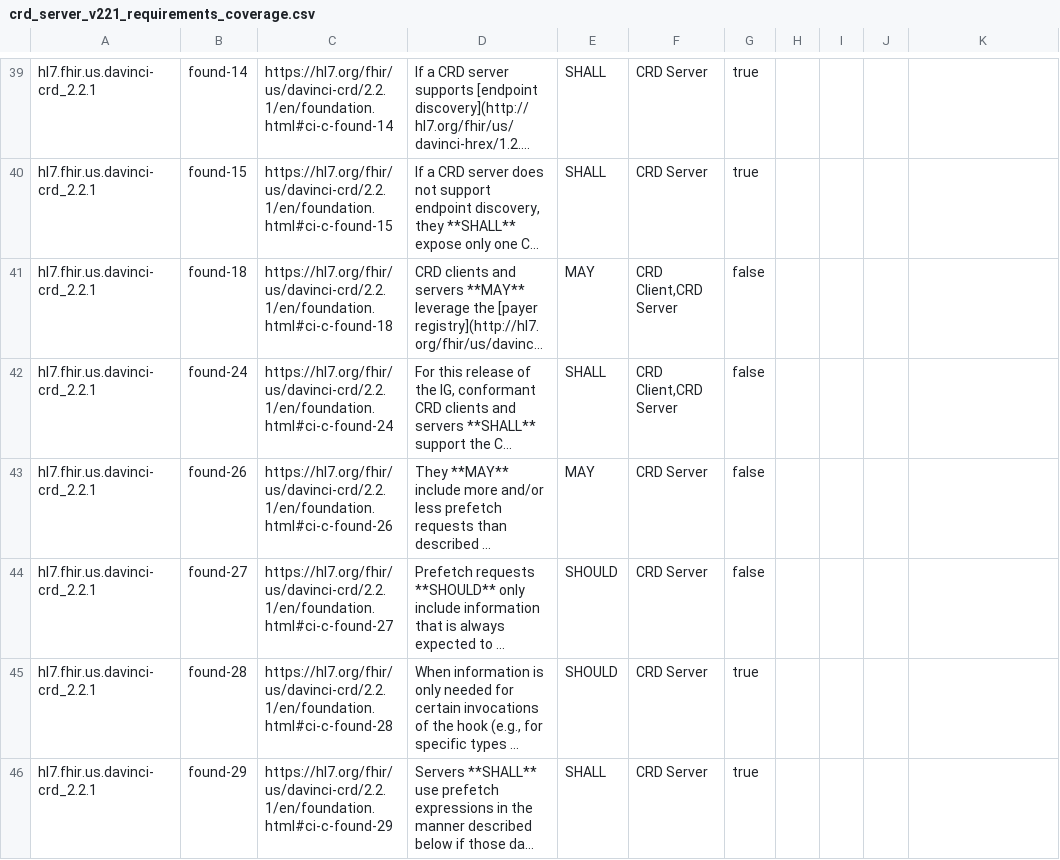
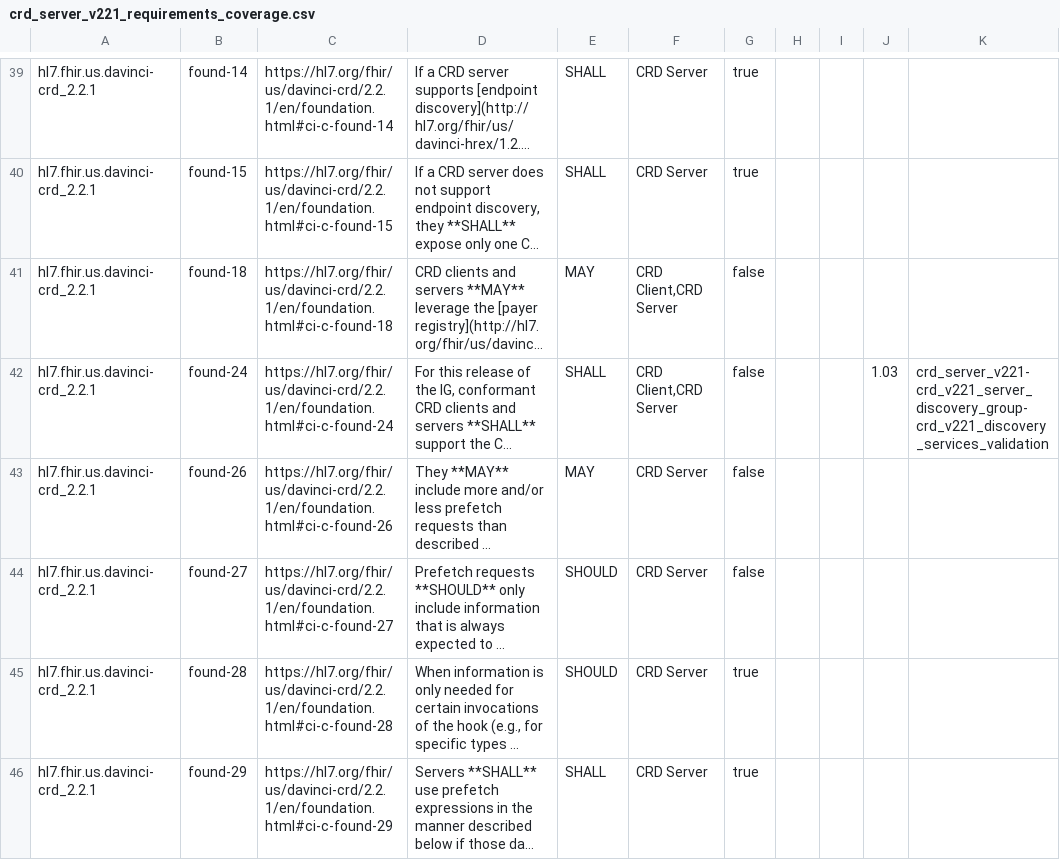
Before and after one commit to inferno-framework/davinci-crd-test-kit, a CSV file: lib/davinci_crd_test_kit/requirements/generated/crd_server_v221_requirements_coverage.csv, drawn as a sheet; only a part is shown, gaps mark what is left out; long unchanged cells end in …; the diff names each change by its address in the sheet, - before the commit and + after, or states it on an @@ line.

Commit message:
regenerate coverage csv

```diff
--- a/lib/davinci_crd_test_kit/requirements/generated/crd_server_v221_requirements_coverage.csv
+++ b/lib/davinci_crd_test_kit/requirements/generated/crd_server_v221_requirements_coverage.csv
-J42: (empty)
+J42: 1.03
-K42: (empty)
+K42: crd_server_v221-crd_v221_server_discovery_group-crd_v221_discovery_services_validation
```
